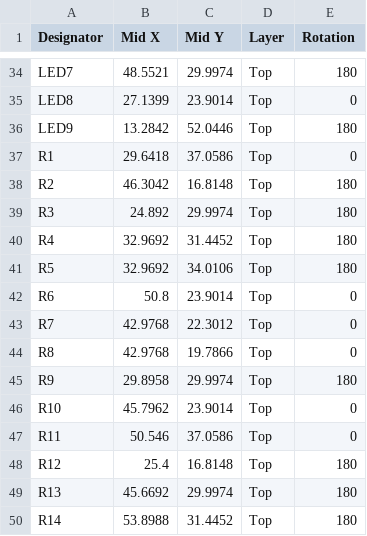
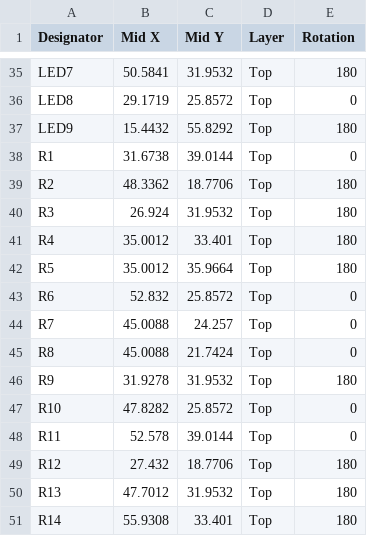
Before and after one commit to eSpark-Backup/muhunthancanagey-servocontrol, a CSV file: Design Files/Solenoid-Switching-Board-v1.0/Pick n Place/Centroid_File-v1.0.csv, drawn as a sheet; only a part is shown, gaps mark what is left out; addresses are those after the commit; the diff covers the shown part only; the diff names each change by its address in the sheet, - before the commit and + after, or states it on an @@ line.

```diff
--- a/Design Files/Solenoid-Switching-Board-v1.0/Pick n Place/Centroid_File-v1.0.csv
+++ b/Design Files/Solenoid-Switching-Board-v1.0/Pick n Place/Centroid_File-v1.0.csv
-B35 (Mid X): 48.5521
+B35 (Mid X): 50.5841
-C35 (Mid Y): 29.9974
+C35 (Mid Y): 31.9532
-B36 (Mid X): 27.1399
+B36 (Mid X): 29.1719
-C36 (Mid Y): 23.9014
+C36 (Mid Y): 25.8572
-B37 (Mid X): 13.2842
+B37 (Mid X): 15.4432
-C37 (Mid Y): 52.0446
+C37 (Mid Y): 55.8292
-B38 (Mid X): 29.6418
+B38 (Mid X): 31.6738
-C38 (Mid Y): 37.0586
+C38 (Mid Y): 39.0144
-B39 (Mid X): 46.3042
+B39 (Mid X): 48.3362
-C39 (Mid Y): 16.8148
+C39 (Mid Y): 18.7706
-B40 (Mid X): 24.892
+B40 (Mid X): 26.924
-C40 (Mid Y): 29.9974
+C40 (Mid Y): 31.9532
-B41:B42 (Mid X): 32.9692
+B41:B42 (Mid X): 35.0012
-C41 (Mid Y): 31.4452
+C41 (Mid Y): 33.401
-C42 (Mid Y): 34.0106
+C42 (Mid Y): 35.9664
-B43 (Mid X): 50.8
+B43 (Mid X): 52.832
-C43 (Mid Y): 23.9014
+C43 (Mid Y): 25.8572
-B44:B45 (Mid X): 42.9768
+B44:B45 (Mid X): 45.0088
-C44 (Mid Y): 22.3012
+C44 (Mid Y): 24.257
-C45 (Mid Y): 19.7866
+C45 (Mid Y): 21.7424
-B46 (Mid X): 29.8958
+B46 (Mid X): 31.9278
-C46 (Mid Y): 29.9974
+C46 (Mid Y): 31.9532
-B47 (Mid X): 45.7962
+B47 (Mid X): 47.8282
-C47 (Mid Y): 23.9014
+C47 (Mid Y): 25.8572
-B48 (Mid X): 50.546
+B48 (Mid X): 52.578
-C48 (Mid Y): 37.0586
+C48 (Mid Y): 39.0144
-B49 (Mid X): 25.4
+B49 (Mid X): 27.432
-C49 (Mid Y): 16.8148
+C49 (Mid Y): 18.7706
-B50 (Mid X): 45.6692
+B50 (Mid X): 47.7012
-C50 (Mid Y): 29.9974
+C50 (Mid Y): 31.9532
-B51 (Mid X): 53.8988
+B51 (Mid X): 55.9308
-C51 (Mid Y): 31.4452
+C51 (Mid Y): 33.401
```
Also changed, not shown: 1 added row and 86 edited cells elsewhere in this file, Design Files/Solenoid-Switching-Board-v1.0/Pick n Place/Pick Place for PCB_Solenoid_Board-v1.0.csv, 39 other files.
